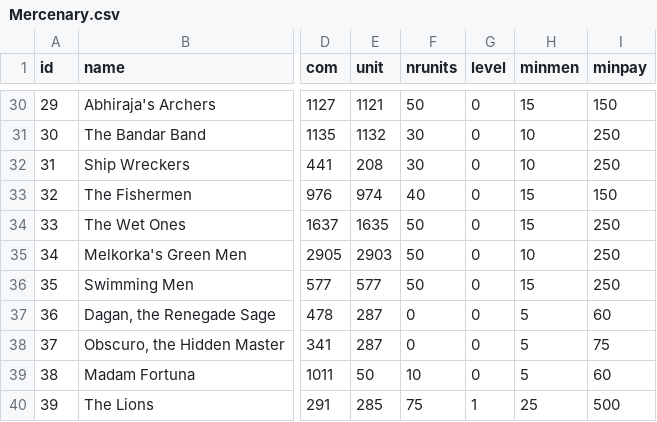
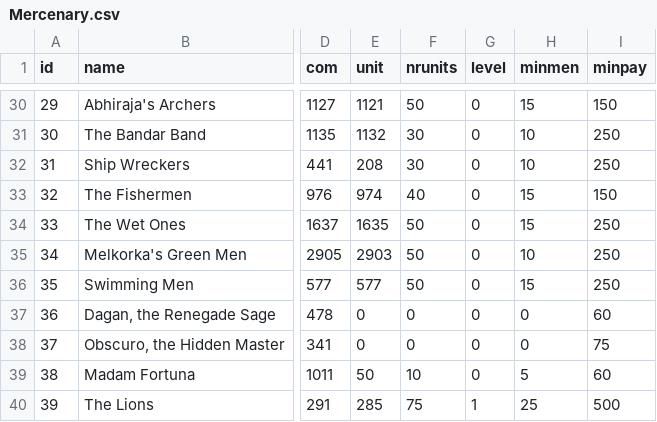
Before and after one commit to larzm42/dom6inspector, a CSV file: gamedata/Mercenary.csv, drawn as a sheet; only a part is shown, gaps mark what is left out; the diff names each change by its address in the sheet, - before the commit and + after, or states it on an @@ line.

```diff
--- a/gamedata/Mercenary.csv
+++ b/gamedata/Mercenary.csv
-E37:E38 (unit): 287
+E37:E38 (unit): 0
-H37:H38 (minmen): 5
+H37:H38 (minmen): 0
```
Also changed, not shown: gamedata/BaseI.csv, gamedata/attributes_by_nation.csv, 7 other files.
